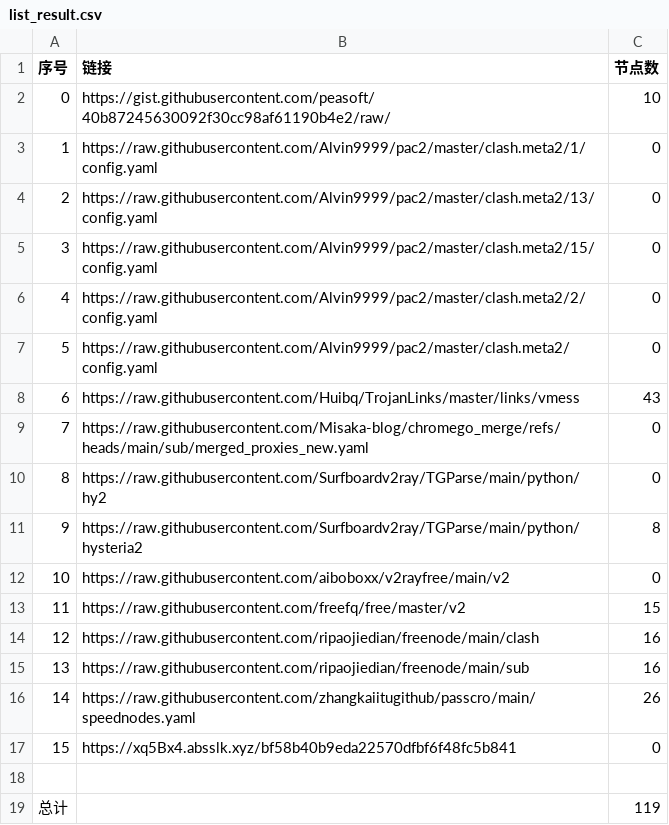
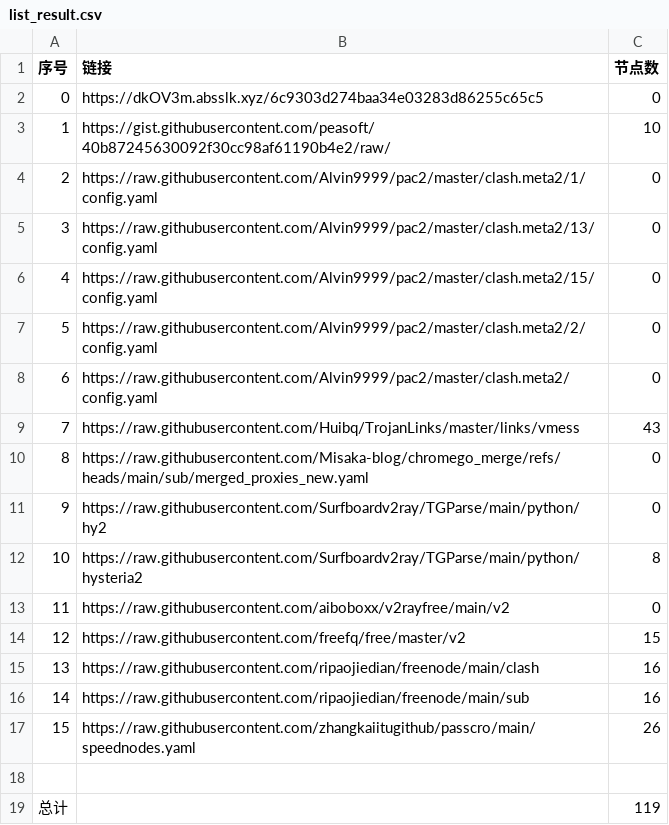
Before and after one commit to liuhtt/liunomorewalls, a CSV file: list_result.csv, drawn as a sheet; removed rows and columns are numbered as before the commit, all else as after; the diff names each change by its address in the sheet, - before the commit and + after, or states it on an @@ line.

```diff
--- a/list_result.csv
+++ b/list_result.csv
+row 2: 0 | https://dkOV3m.absslk.xyz/6c9303d274baa34e03283d86255c65c5 | 0
@@ column A (序号) renumbered between rows 3 and 17 @@
-row 17: 15 | https://xq5Bx4.absslk.xyz/bf58b40b9eda22570dfbf6f48fc5b841 | 0
```
Also changed, not shown: 15 other files.
